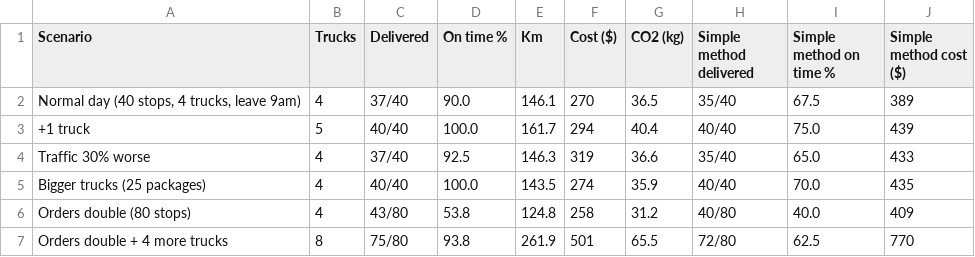
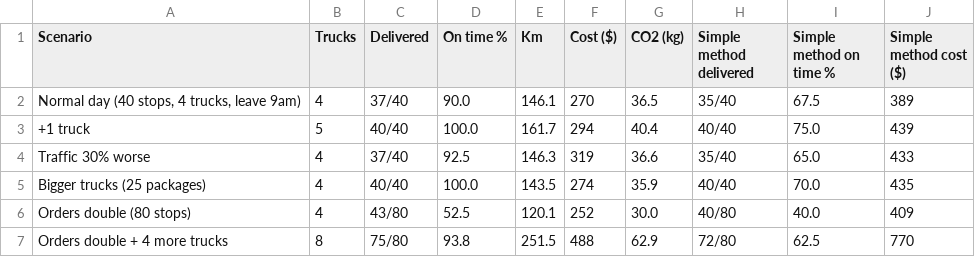
Before and after one commit to haricharanparna/swiftroute, a CSV file: results/scenarios.csv, drawn as a sheet.

```diff
--- a/results/scenarios.csv
+++ b/results/scenarios.csv
@@ -5,3 +5,3 @@ Traffic 30% worse,4,37/40,92.5,146.3,319,36.6,35/40,65.0,433
 Bigger trucks (25 packages),4,40/40,100.0,143.5,274,35.9,40/40,70.0,435
-Orders double (80 stops),4,43/80,53.8,124.8,258,31.2,40/80,40.0,409
-Orders double + 4 more trucks,8,75/80,93.8,261.9,501,65.5,72/80,62.5,770
+Orders double (80 stops),4,43/80,52.5,120.1,252,30.0,40/80,40.0,409
+Orders double + 4 more trucks,8,75/80,93.8,251.5,488,62.9,72/80,62.5,770
```
Also changed, not shown: results/validation.csv, 24 other files.
